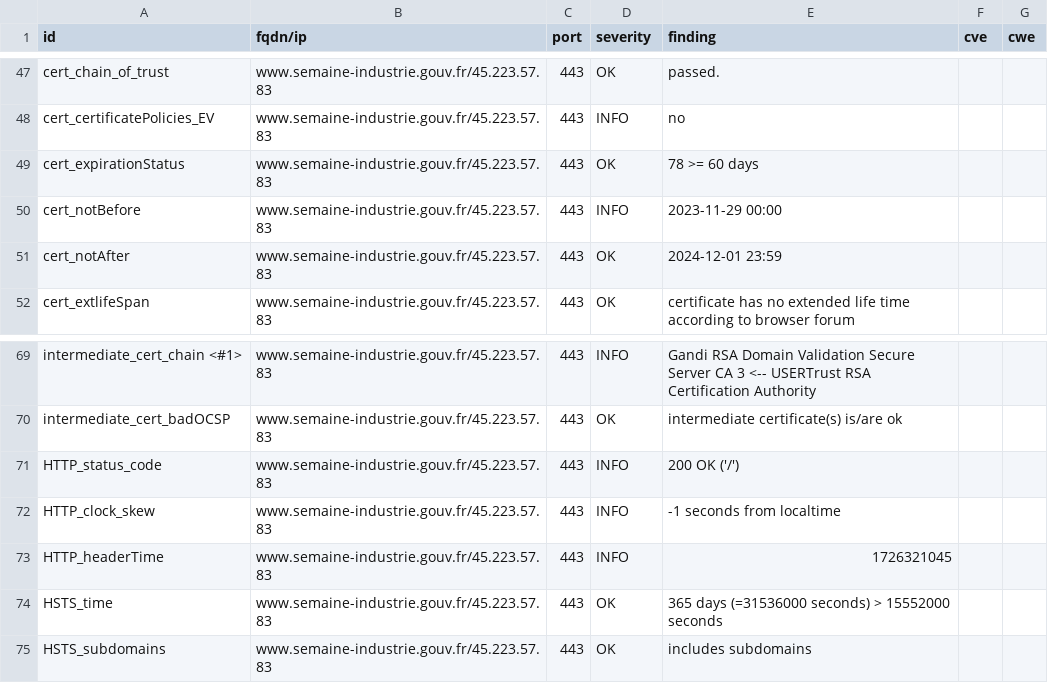
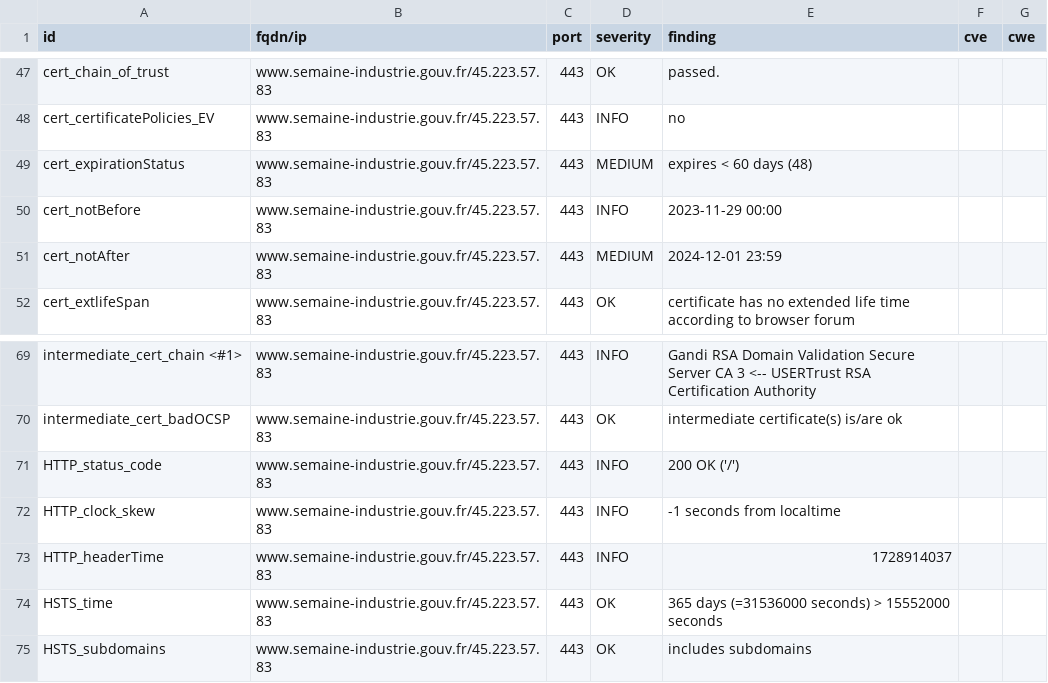
Before and after one commit to GKO-org/dashlordPrd9, a CSV file: results/aHR0cHM6Ly93d3cuc2VtYWluZS1pbmR1c3RyaWUuZ291di5mcg==/testssl.csv, drawn as a sheet; only a part is shown, gaps mark what is left out.

```diff
--- a/results/aHR0cHM6Ly93d3cuc2VtYWluZS1pbmR1c3RyaWUuZ291di5mcg==/testssl.csv
+++ b/results/aHR0cHM6Ly93d3cuc2VtYWluZS1pbmR1c3RyaWUuZ291di5mcg==/testssl.csv
@@ -48,5 +48,5 @@
 "cert_certificatePolicies_EV","www.semaine-industrie.gouv.fr/45.223.57.83","443","INFO","no","",""
-"cert_expirationStatus","www.semaine-industrie.gouv.fr/45.223.57.83","443","OK","78 >= 60 days","",""
+"cert_expirationStatus","www.semaine-industrie.gouv.fr/45.223.57.83","443","MEDIUM","expires < 60 days (48)","",""
 "cert_notBefore","www.semaine-industrie.gouv.fr/45.223.57.83","443","INFO","2023-11-29 00:00","",""
-"cert_notAfter","www.semaine-industrie.gouv.fr/45.223.57.83","443","OK","2024-12-01 23:59","",""
+"cert_notAfter","www.semaine-industrie.gouv.fr/45.223.57.83","443","MEDIUM","2024-12-01 23:59","",""
 "cert_extlifeSpan","www.semaine-industrie.gouv.fr/45.223.57.83","443","OK","certificate has no extended life time according to browser forum","",""
@@ -72,3 +72,3 @@
 "HTTP_clock_skew","www.semaine-industrie.gouv.fr/45.223.57.83","443","INFO","-1 seconds from localtime","",""
-"HTTP_headerTime","www.semaine-industrie.gouv.fr/45.223.57.83","443","INFO","1726321045","",""
+"HTTP_headerTime","www.semaine-industrie.gouv.fr/45.223.57.83","443","INFO","1728914037","",""
 "HSTS_time","www.semaine-industrie.gouv.fr/45.223.57.83","443","OK","365 days (=31536000 seconds) > 15552000 seconds","",""
```
Also changed, not shown: 10 other files.
